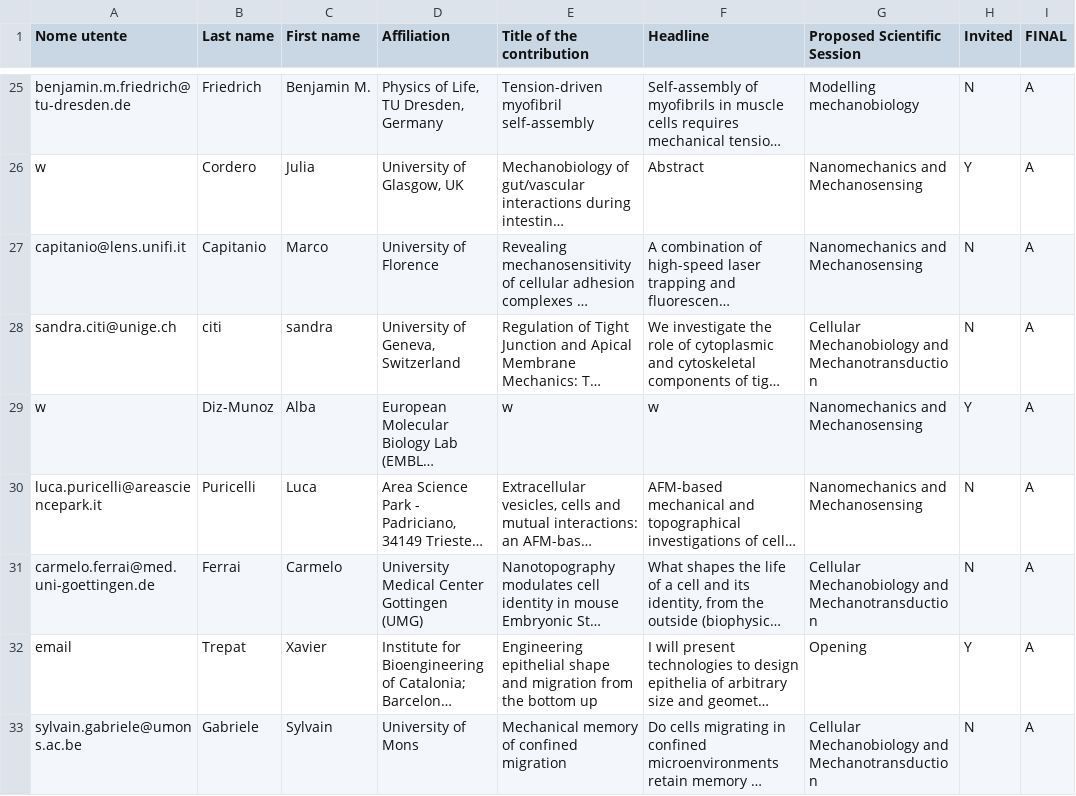
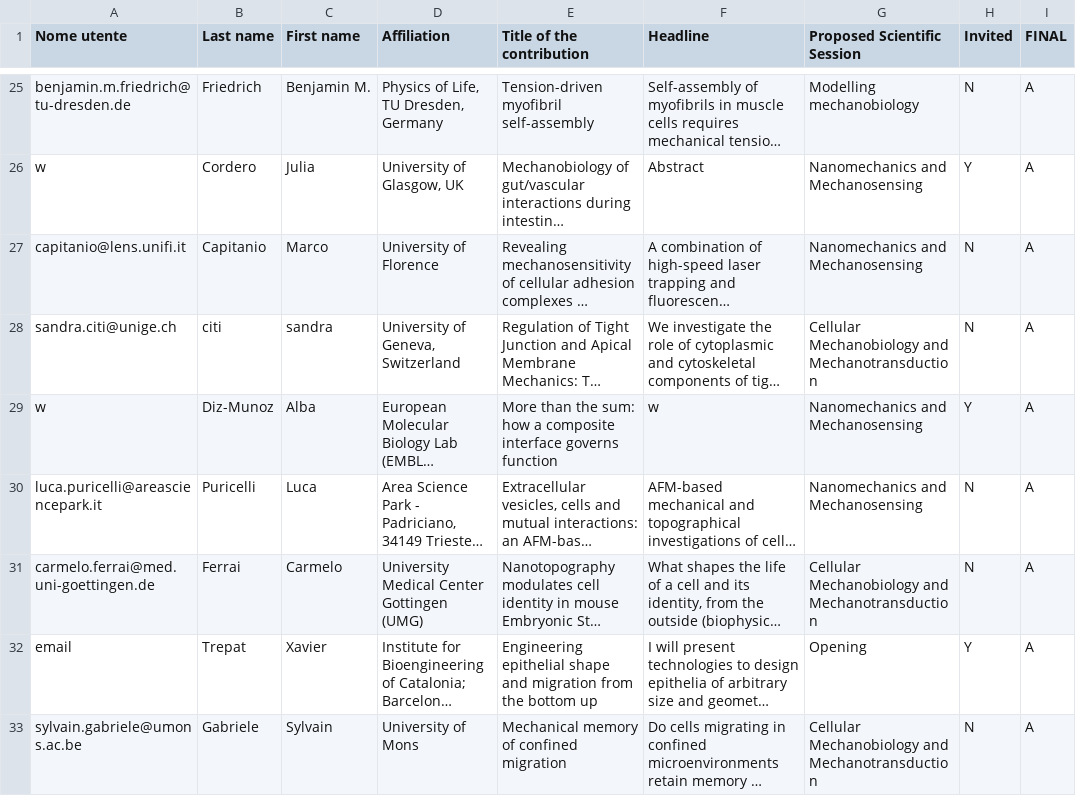
Before and after one commit to massimovassalli/massimovassalli.github.io, a CSV file: 2024/database.csv, drawn as a sheet; only a part is shown, gaps mark what is left out; long unchanged cells end in …; the diff names each change by its address in the sheet, - before the commit and + after, or states it on an @@ line.

```diff
--- a/2024/database.csv
+++ b/2024/database.csv
-E29 (Title of the contribution): w
+E29 (Title of the contribution): More than the sum: how a composite interface governs function
```
Also changed, not shown: 1 other file.
